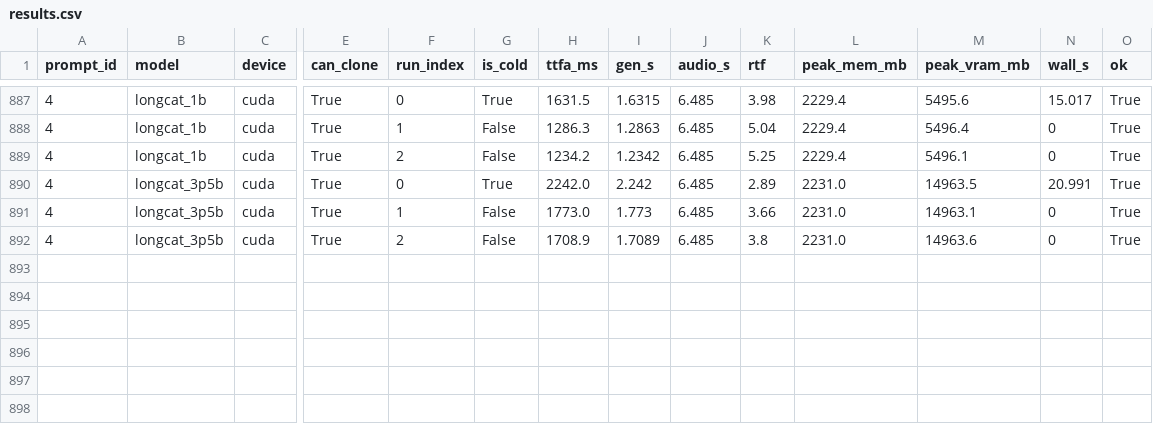
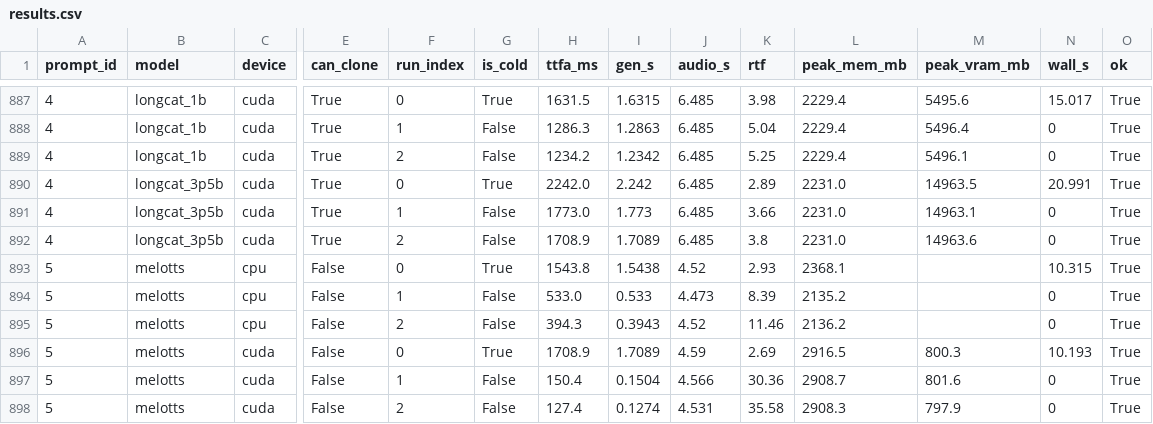
Before and after one commit to 5uck1ess/tts-bench, a CSV file: windows-default/results.csv, drawn as a sheet; only a part is shown, gaps mark what is left out; rows hold the shown columns only; the diff names each change by its address in the sheet, - before the commit and + after, or states it on an @@ line.

Commit message:
listen(melotts): add French sample (prompt 5, windows-default cpu+cuda)
MeloTTS now runs the FR prompt (multilingual wiring in master d13c975).
Generated melotts_{cpu,cuda}_p5.wav on windows-5090 and merged into the
windows-default canonical; Listen French sample now includes MeloTTS
(cuda clip), Speed/archive counts updated.

```diff
--- a/windows-default/results.csv
+++ b/windows-default/results.csv
+row 893: 5 | melotts | cpu | False | 0 | True | 1543.8 | 1.5438 | 4.52 | 2.93 | 2368.1 |  | 10.315 | True
+row 894: 5 | melotts | cpu | False | 1 | False | 533.0 | 0.533 | 4.473 | 8.39 | 2135.2 |  | 0 | True
+row 895: 5 | melotts | cpu | False | 2 | False | 394.3 | 0.3943 | 4.52 | 11.46 | 2136.2 |  | 0 | True
+row 896: 5 | melotts | cuda | False | 0 | True | 1708.9 | 1.7089 | 4.59 | 2.69 | 2916.5 | 800.3 | 10.193 | True
+row 897: 5 | melotts | cuda | False | 1 | False | 150.4 | 0.1504 | 4.566 | 30.36 | 2908.7 | 801.6 | 0 | True
+row 898: 5 | melotts | cuda | False | 2 | False | 127.4 | 0.1274 | 4.531 | 35.58 | 2908.3 | 797.9 | 0 | True
```
Also changed, not shown: 5 other files.
